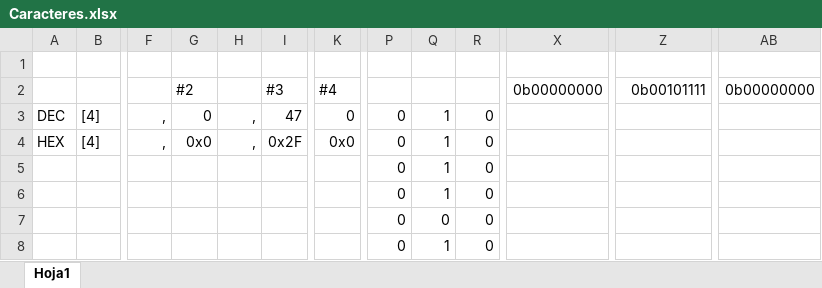
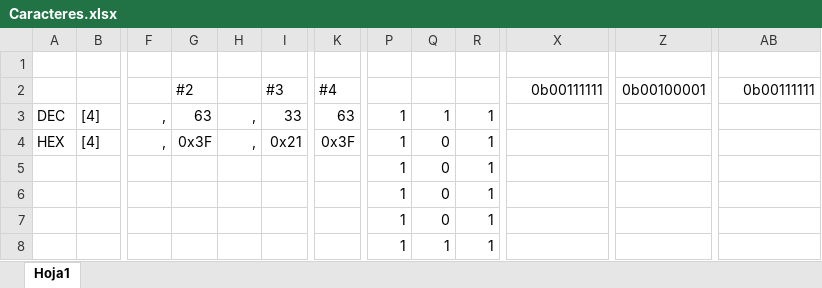
Before and after one commit to lor-man/proyectoE4, an Excel workbook: Caracteres.xlsx, sheet Hoja1, drawn as a sheet; only a part is shown, gaps mark what is left out; values as stored, in another font and other column widths than the file's, no borders; conditional formats not drawn; removed rows and columns are numbered as before the commit, all else as after; the diff names each change by its address in the sheet, - before the commit and + after, or states it on an @@ line.

```diff
--- a/Caracteres.xlsx (sheet Hoja1)
+++ b/Caracteres.xlsx (sheet Hoja1)
-column P, rows 3-8: all 0
+column R, rows 3-8: all 1
-X2: 0b00000000
+X2: 0b00111111
-Z2: 0b00101111
+Z2: 0b00100001
-AB2: 0b00000000
+AB2: 0b00111111
-G3: 0
+G3: 63
-I3: 47
+I3: 33
-K3: 0
+K3: 63
-Q3: 0
+Q3: 1
-G4: 0x0
+G4: 0x3F
-I4: 0x2F
+I4: 0x21
-K4: 0x0
+K4: 0x3F
-P7: 0
+P7: 1
-Q8: 0
+Q8: 1
```
Also changed, not shown: 2 other files.
